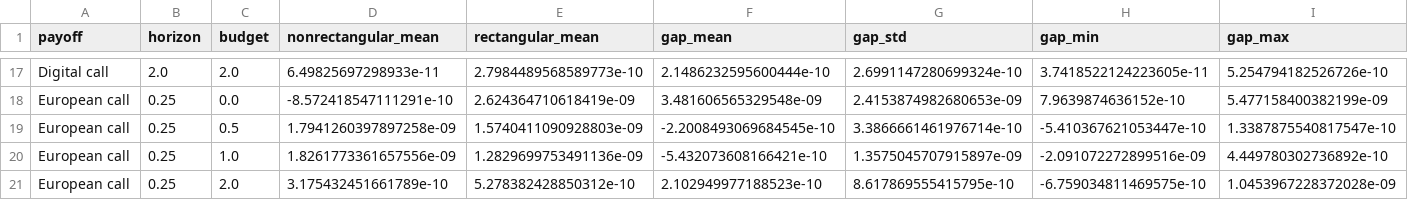
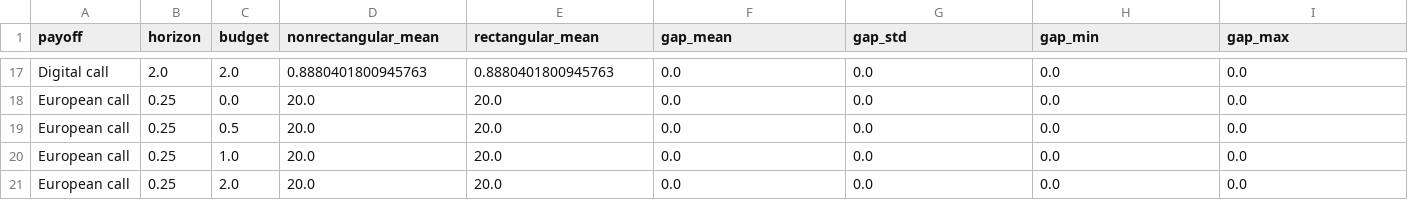
Before and after one commit to jcvetinovska/awdro, a CSV file: results/constant_hedge_sweep/summary.csv, drawn as a sheet; only a part is shown, gaps mark what is left out; the diff covers the shown part only; the diff names each change by its address in the sheet, - before the commit and + after, or states it on an @@ line.

```diff
--- a/results/constant_hedge_sweep/summary.csv
+++ b/results/constant_hedge_sweep/summary.csv
-D17 (nonrectangular_mean): 6.49825697298933e-11
+D17 (nonrectangular_mean): 0.8880401800945763
-E17 (rectangular_mean): 2.7984489568589773e-10
+E17 (rectangular_mean): 0.8880401800945763
-F17 (gap_mean): 2.1486232595600444e-10
+F17 (gap_mean): 0.0
-G17 (gap_std): 2.6991147280699324e-10
+G17 (gap_std): 0.0
-H17 (gap_min): 3.7418522124223605e-11
+H17 (gap_min): 0.0
-I17 (gap_max): 5.254794182526726e-10
+I17 (gap_max): 0.0
-D18 (nonrectangular_mean): -8.572418547111291e-10
+D18 (nonrectangular_mean): 20.0
-E18 (rectangular_mean): 2.624364710618419e-09
+E18 (rectangular_mean): 20.0
-F18 (gap_mean): 3.481606565329548e-09
+F18 (gap_mean): 0.0
-G18 (gap_std): 2.4153874982680653e-09
+G18 (gap_std): 0.0
-H18 (gap_min): 7.9639874636152e-10
+H18 (gap_min): 0.0
-I18 (gap_max): 5.477158400382199e-09
+I18 (gap_max): 0.0
-D19 (nonrectangular_mean): 1.7941260397897258e-09
+D19 (nonrectangular_mean): 20.0
-E19 (rectangular_mean): 1.5740411090928803e-09
+E19 (rectangular_mean): 20.0
-F19 (gap_mean): -2.2008493069684545e-10
+F19 (gap_mean): 0.0
-G19 (gap_std): 3.3866661461976714e-10
+G19 (gap_std): 0.0
-H19 (gap_min): -5.410367621053447e-10
+H19 (gap_min): 0.0
-I19 (gap_max): 1.3387875540817547e-10
+I19 (gap_max): 0.0
-D20 (nonrectangular_mean): 1.8261773361657556e-09
+D20 (nonrectangular_mean): 20.0
-E20 (rectangular_mean): 1.2829699753491136e-09
+E20 (rectangular_mean): 20.0
-F20 (gap_mean): -5.432073608166421e-10
+F20 (gap_mean): 0.0
-G20 (gap_std): 1.3575045707915897e-09
+G20 (gap_std): 0.0
-H20 (gap_min): -2.091072272899516e-09
+H20 (gap_min): 0.0
-I20 (gap_max): 4.449780302736892e-10
+I20 (gap_max): 0.0
-D21 (nonrectangular_mean): 3.175432451661789e-10
+D21 (nonrectangular_mean): 20.0
-E21 (rectangular_mean): 5.278382428850312e-10
+E21 (rectangular_mean): 20.0
-F21 (gap_mean): 2.102949977188523e-10
+F21 (gap_mean): 0.0
-G21 (gap_std): 8.617869555415795e-10
+G21 (gap_std): 0.0
-H21 (gap_min): -6.759034811469575e-10
+H21 (gap_min): 0.0
-I21 (gap_max): 1.0453967228372028e-09
+I21 (gap_max): 0.0
```
Also changed, not shown: 162 edited cells elsewhere in this file, 5 other files.
